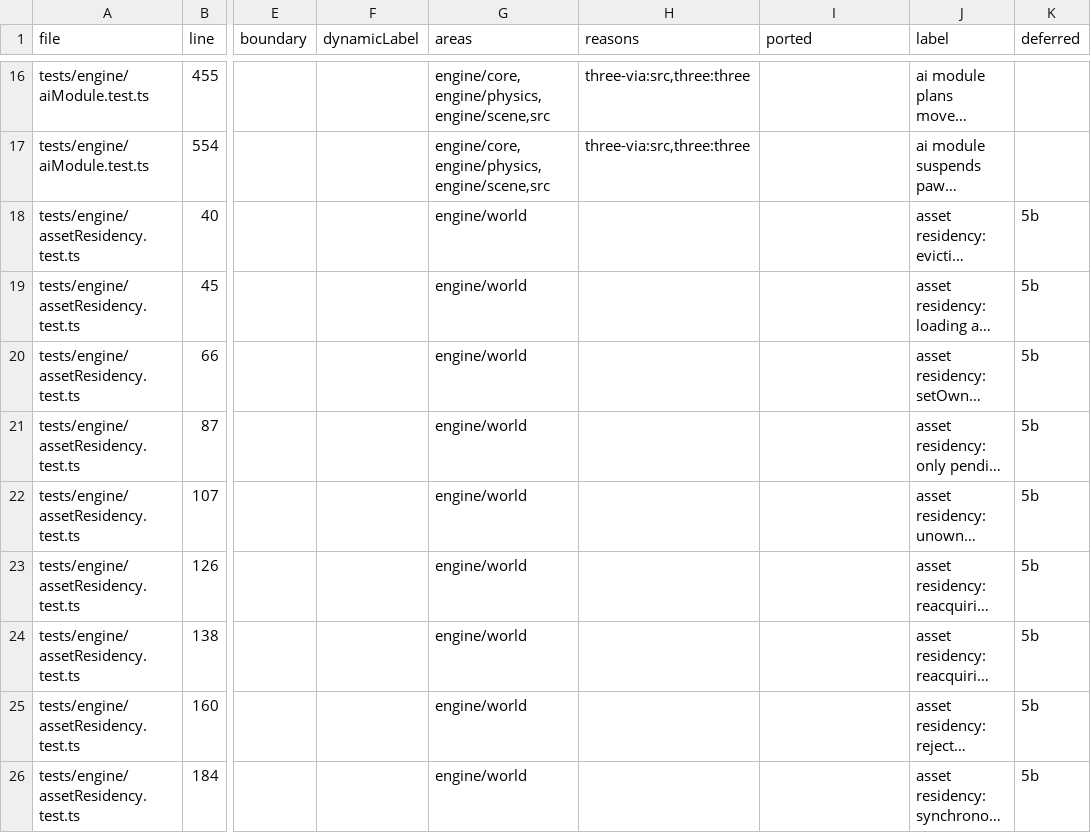
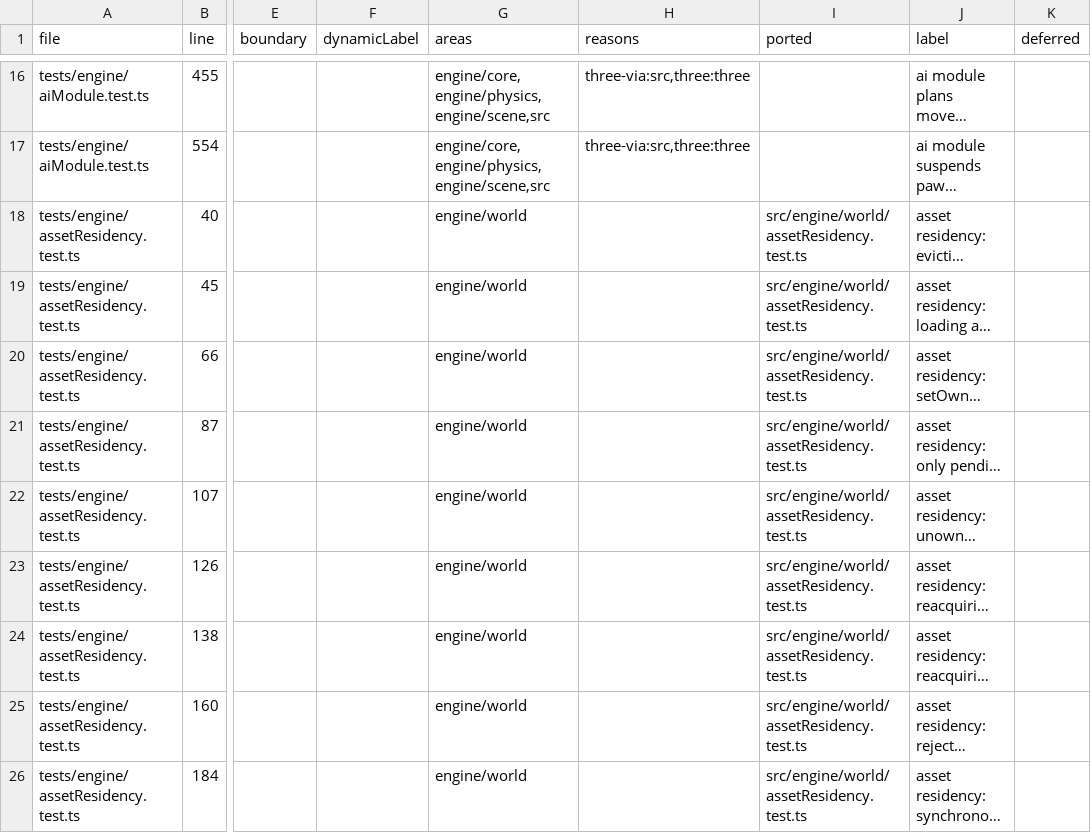
Before and after one commit to emrtrn/Forge-WebGPU, a TSV file: docs/port/forge-engine-tests.tsv, drawn as a sheet; only a part is shown, gaps mark what is left out; long unchanged cells end in …; the diff covers the shown part only; the diff names each change by its address in the sheet, - before the commit and + after, or states it on an @@ line.

```diff
--- a/docs/port/forge-engine-tests.tsv
+++ b/docs/port/forge-engine-tests.tsv
-I18:I26 (ported): (empty)
+I18:I26 (ported): src/engine/world/assetResidency.test.ts
-K18:K26 (deferred): 5b
+K18:K26 (deferred): (empty)
```
Also changed, not shown: 32 edited cells elsewhere in this file, 8 other files.
